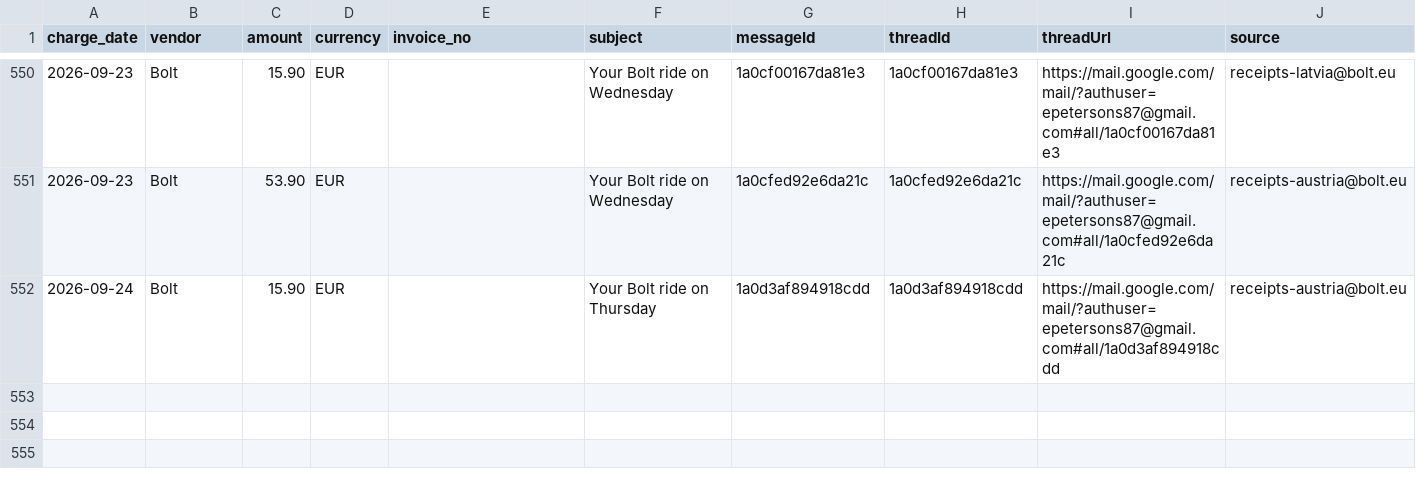
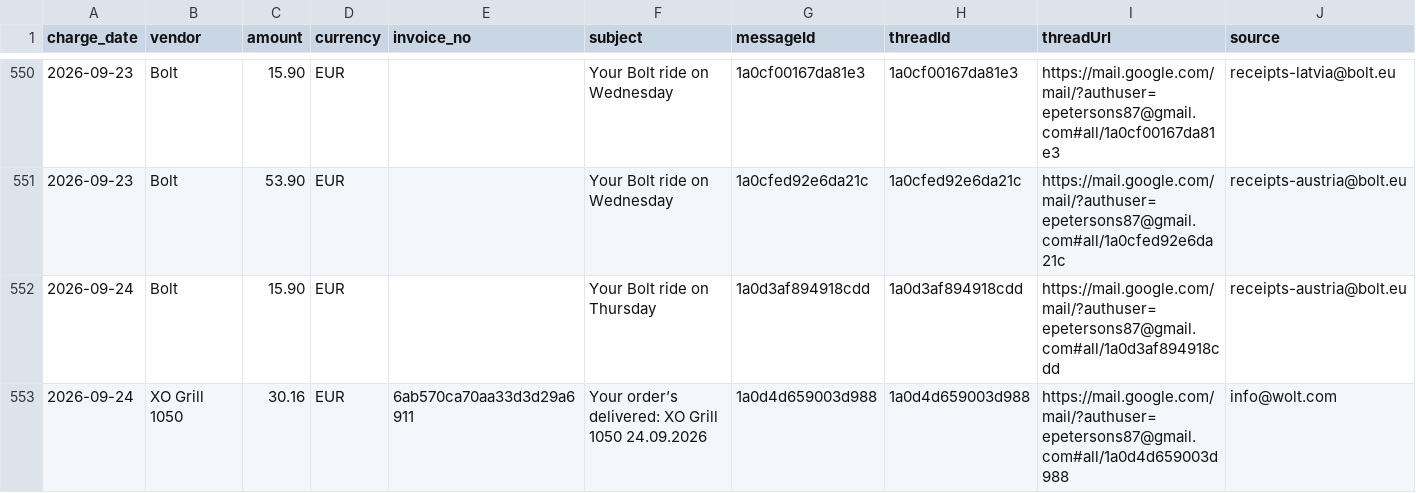
Before and after one commit to erjaaaaaa/my-ai-os-assistant, a CSV file: ledgers/receipts.csv, drawn as a sheet; only a part is shown, gaps mark what is left out; rows hold the shown columns only; the diff names each change by its address in the sheet, - before the commit and + after, or states it on an @@ line.

```diff
--- a/ledgers/receipts.csv
+++ b/ledgers/receipts.csv
+row 553: 2026-09-24 | XO Grill 1050 | 30.16 | EUR | 6ab570ca70aa33d3d29a6911 | Your order’s delivered: XO Grill 1050 24.09.2026 | 1a0d4d659003d988 | 1a0d4d659003d988 | https://mail.google.com/mail/?authuser=epetersons87@gmail.com#all/1a0d4d659003d988 | info@wolt.com
```
Also changed, not shown: 3 other files.
